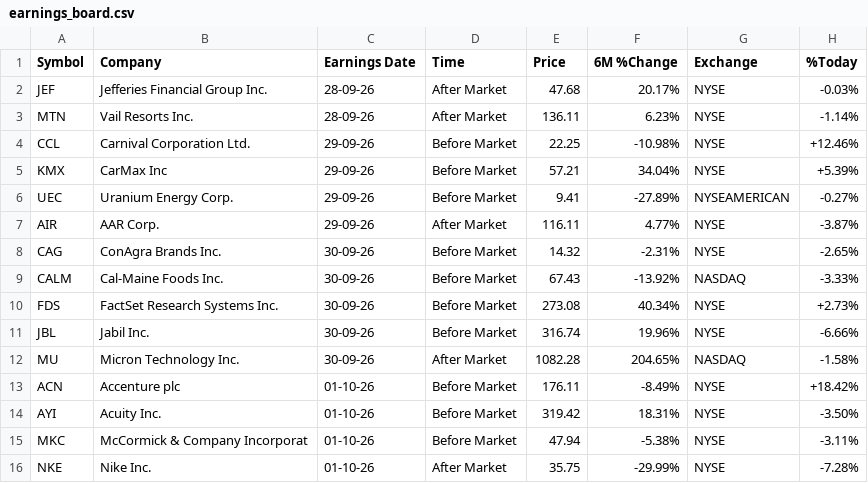
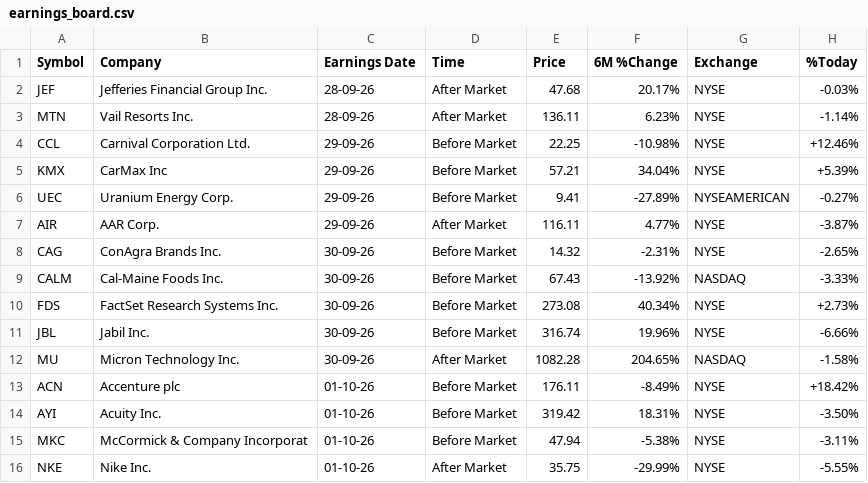
Before and after one commit to Serovine/Serovine.github.io, a CSV file: earnings_board.csv, drawn as a sheet.

```diff
--- a/earnings_board.csv
+++ b/earnings_board.csv
@@ -15,2 +15,2 @@ AYI,Acuity Inc.,01-10-26,Before Market,319.42,18.31%,NYSE,-3.50%
 MKC,McCormick & Company Incorporat,01-10-26,Before Market,47.94,-5.38%,NYSE,-3.11%
-NKE,Nike Inc.,01-10-26,After Market,35.75,-29.99%,NYSE,-7.28%
+NKE,Nike Inc.,01-10-26,After Market,35.75,-29.99%,NYSE,-5.55%
```
